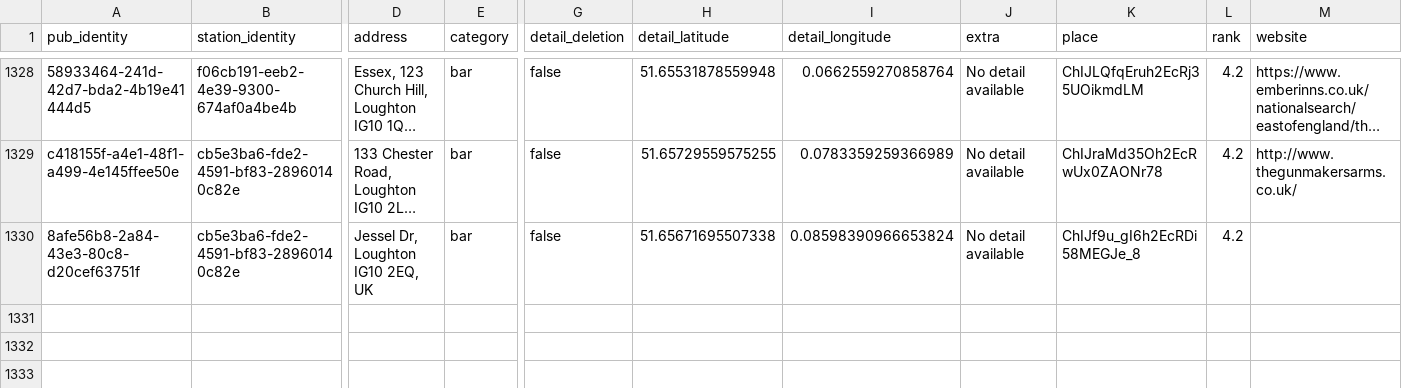
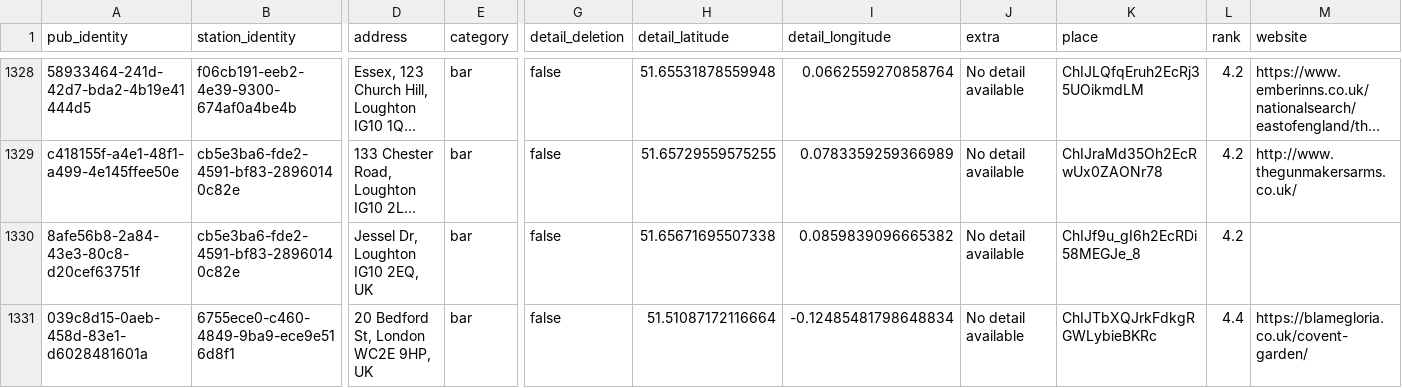
Before and after one commit to cartsmate/thepubpicker, a CSV file: files/details.csv, drawn as a sheet; only a part is shown, gaps mark what is left out; long unchanged cells end in …; rows hold the shown columns only; the diff names each change by its address in the sheet, - before the commit and + after, or states it on an @@ line.

```diff
--- a/files/details.csv
+++ b/files/details.csv
-I1330 (detail_longitude): 0.08598390966653824
+I1330 (detail_longitude): 0.0859839096665382
+row 1331: 039c8d15-0aeb-458d-83e1-d6028481601a | 6755ece0-c460-4849-9ba9-ece9e516d8f1 | 20 Bedford St, London WC2E 9HP, UK | bar | false | 51.51087172116664 | -0.12485481798648834 | No detail available | ChIJTbXQJrkFdkgRGWLybieBKRc | 4.4 | https://blamegloria.co.uk/covent-garden/
```
Also changed, not shown: files/diary.csv, files/reviews.csv, 14 other files.
